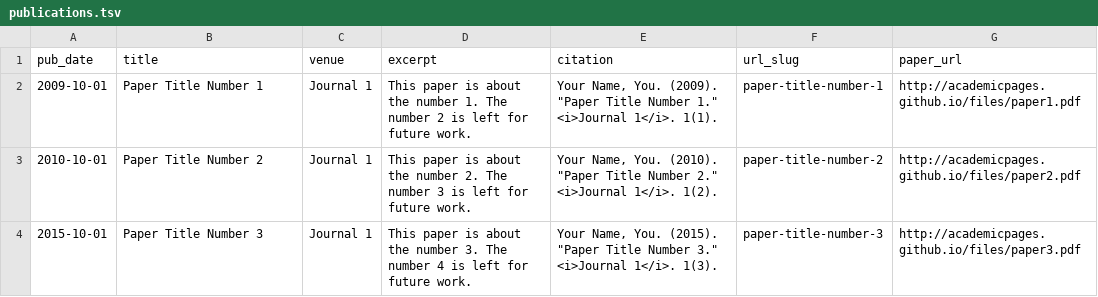
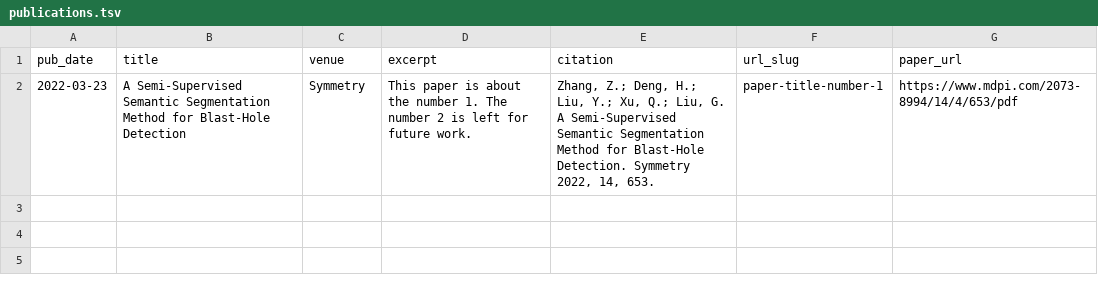
Before and after one commit to Ace-blue/io, a TSV file: markdown_generator/publications.tsv, drawn as a sheet; removed rows and columns are numbered as before the commit, all else as after; the diff names each change by its address in the sheet, - before the commit and + after, or states it on an @@ line.

```diff
--- a/markdown_generator/publications.tsv
+++ b/markdown_generator/publications.tsv
-row 2: 2009-10-01 | Paper Title Number 1 | Journal 1 | This paper is about the number 1. The number 2 is left for future work. | Your Name, You. (2009). "Paper Title Number 1." <i>Journal 1</i>. 1(1). | paper-title-number-1 | http://academicpages.github.io/files/paper1.pdf
-row 3: 2010-10-01 | Paper Title Number 2 | Journal 1 | This paper is about the number 2. The number 3 is left for future work. | Your Name, You. (2010). "Paper Title Number 2." <i>Journal 1</i>. 1(2). | paper-title-number-2 | http://academicpages.github.io/files/paper2.pdf
-row 4: 2015-10-01 | Paper Title Number 3 | Journal 1 | This paper is about the number 3. The number 4 is left for future work. | Your Name, You. (2015). "Paper Title Number 3." <i>Journal 1</i>. 1(3). | paper-title-number-3 | http://academicpages.github.io/files/paper3.pdf
+row 2: 2022-03-23 | A Semi-Supervised Semantic Segmentation Method for Blast-Hole Detection | Symmetry | This paper is about the number 1. The number 2 is left for future work. | Zhang, Z.; Deng, H.; Liu, Y.; Xu, Q.; Liu, G. A Semi-Supervised Semantic Segmentation Method for Blast-Hole Detection. Symmetry 2022, 14, 653. | paper-title-number-1 | https://www.mdpi.com/2073-8994/14/4/653/pdf
```
Also changed, not shown: 1 other file.
